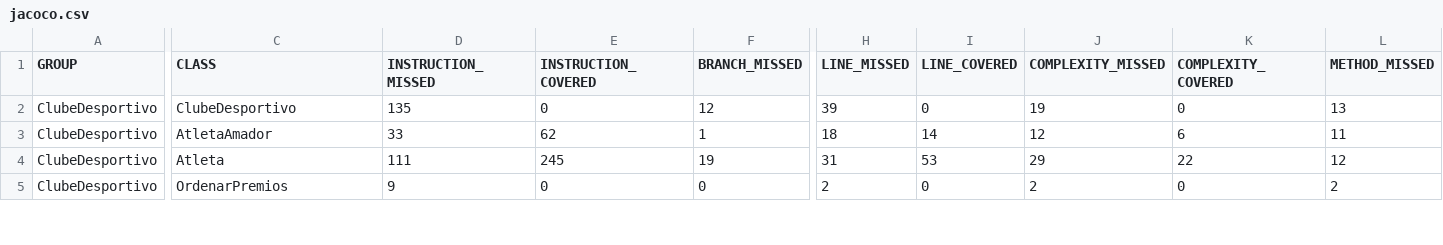
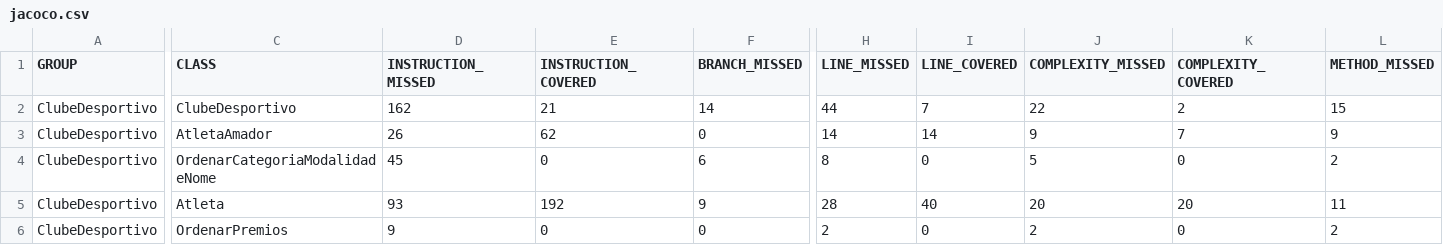
Before and after one commit to MarcoPereiraUpSkill/sprint-1-lucas-bruno-marco, a CSV file: ClubeDesportivo/target/site/jacoco/jacoco.csv, drawn as a sheet; only a part is shown, gaps mark what is left out; addresses are those after the commit; rows hold the shown columns only; the diff covers the shown part only; the diff names each change by its address in the sheet, - before the commit and + after, or states it on an @@ line.

```diff
--- a/ClubeDesportivo/target/site/jacoco/jacoco.csv
+++ b/ClubeDesportivo/target/site/jacoco/jacoco.csv
-D2 (INSTRUCTION_MISSED): 135
+D2 (INSTRUCTION_MISSED): 162
-E2 (INSTRUCTION_COVERED): 0
+E2 (INSTRUCTION_COVERED): 21
-F2 (BRANCH_MISSED): 12
+F2 (BRANCH_MISSED): 14
-H2 (LINE_MISSED): 39
+H2 (LINE_MISSED): 44
-I2 (LINE_COVERED): 0
+I2 (LINE_COVERED): 7
-J2 (COMPLEXITY_MISSED): 19
+J2 (COMPLEXITY_MISSED): 22
-K2 (COMPLEXITY_COVERED): 0
+K2 (COMPLEXITY_COVERED): 2
-L2 (METHOD_MISSED): 13
+L2 (METHOD_MISSED): 15
-D3 (INSTRUCTION_MISSED): 33
+D3 (INSTRUCTION_MISSED): 26
-F3 (BRANCH_MISSED): 1
+F3 (BRANCH_MISSED): 0
-H3 (LINE_MISSED): 18
+H3 (LINE_MISSED): 14
-J3 (COMPLEXITY_MISSED): 12
+J3 (COMPLEXITY_MISSED): 9
-K3 (COMPLEXITY_COVERED): 6
+K3 (COMPLEXITY_COVERED): 7
-L3 (METHOD_MISSED): 11
+L3 (METHOD_MISSED): 9
+row 4: ClubeDesportivo | OrdenarCategoriaModalidadeNome | 45 | 0 | 6 | 8 | 0 | 5 | 0 | 2
-D5 (INSTRUCTION_MISSED): 111
+D5 (INSTRUCTION_MISSED): 93
-E5 (INSTRUCTION_COVERED): 245
+E5 (INSTRUCTION_COVERED): 192
-F5 (BRANCH_MISSED): 19
+F5 (BRANCH_MISSED): 9
-H5 (LINE_MISSED): 31
+H5 (LINE_MISSED): 28
-I5 (LINE_COVERED): 53
+I5 (LINE_COVERED): 40
-J5 (COMPLEXITY_MISSED): 29
+J5 (COMPLEXITY_MISSED): 20
-K5 (COMPLEXITY_COVERED): 22
+K5 (COMPLEXITY_COVERED): 20
-L5 (METHOD_MISSED): 12
+L5 (METHOD_MISSED): 11
```
Also changed, not shown: 34 edited cells elsewhere in this file, 49 other files.
